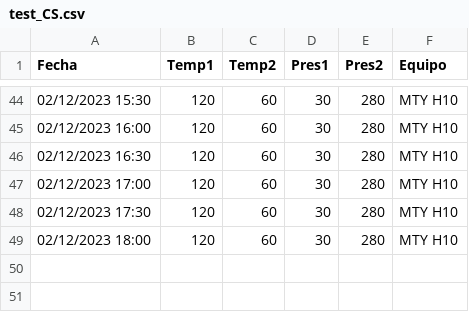
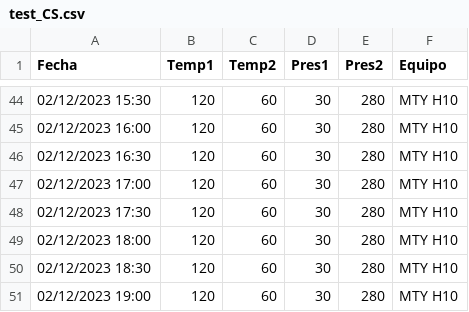
Before and after one commit to EdoLamperouge/Files, a CSV file: test_CS.csv, drawn as a sheet; only a part is shown, gaps mark what is left out.

Commit message:
5th update

```diff
--- a/test_CS.csv
+++ b/test_CS.csv
@@ -49 +49,3 @@ Fecha,Temp1,Temp2,Pres1,Pres2,Equipo
 02/12/2023 18:00,120,60,30,280,MTY H10
+02/12/2023 18:30,120,60,30,280,MTY H10
+02/12/2023 19:00,120,60,30,280,MTY H10
```
